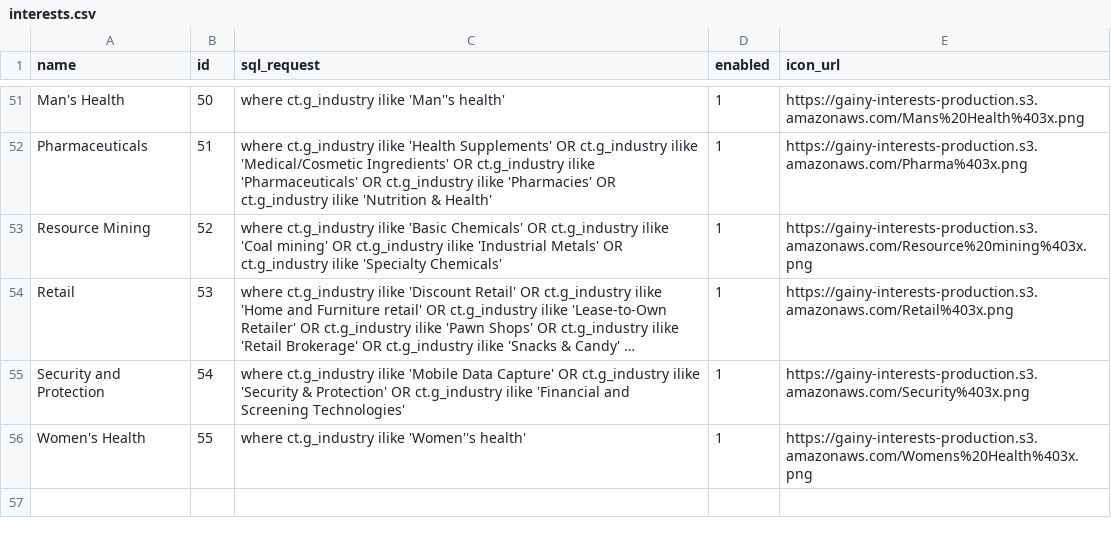
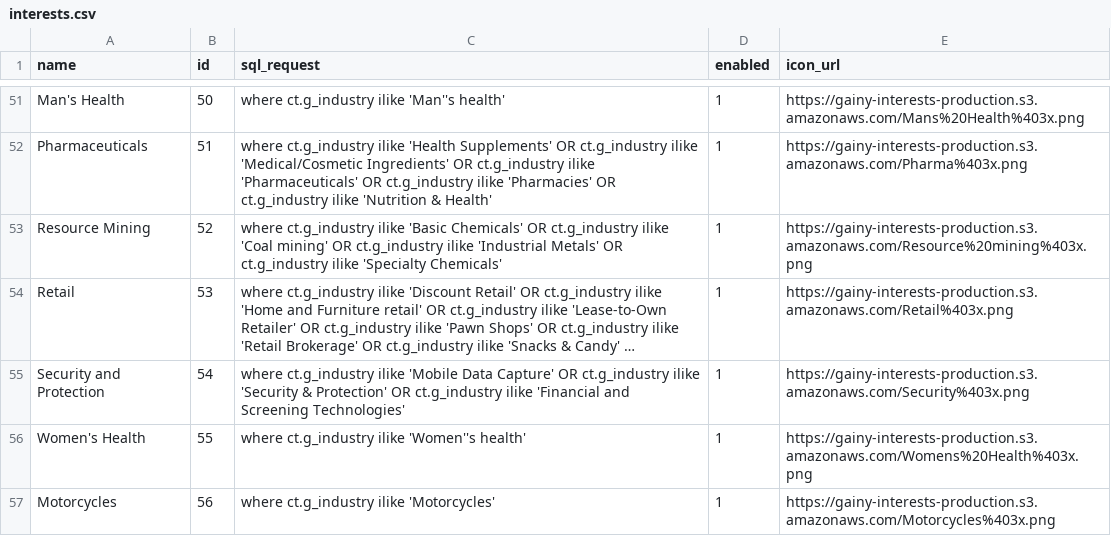
Before and after one commit to gainy-app/gainy, a CSV file: src/gainy-fetch/meltano/data/interests.csv, drawn as a sheet; only a part is shown, gaps mark what is left out; long unchanged cells end in ….

Commit message:
Update interests.csv

```diff
--- a/src/gainy-fetch/meltano/data/interests.csv
+++ b/src/gainy-fetch/meltano/data/interests.csv
@@ -56 +56,2 @@ Security and Protection,54,where ct.g_industry ilike 'Mobile Data Capture' OR ct
 Women's Health,55,where ct.g_industry ilike 'Women''s health',1,https://gainy-interests-production.s3.amazonaws.com/Womens%20Health%403x.png
+Motorcycles,56,where ct.g_industry ilike 'Motorcycles',1,https://gainy-interests-production.s3.amazonaws.com/Motorcycles%403x.png
```
